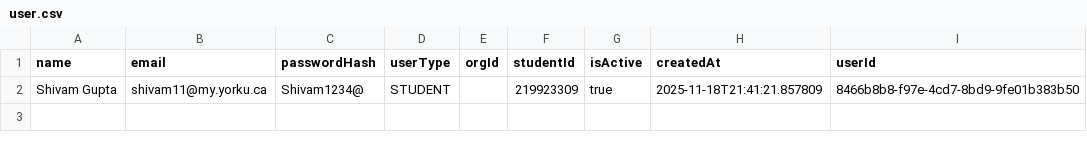
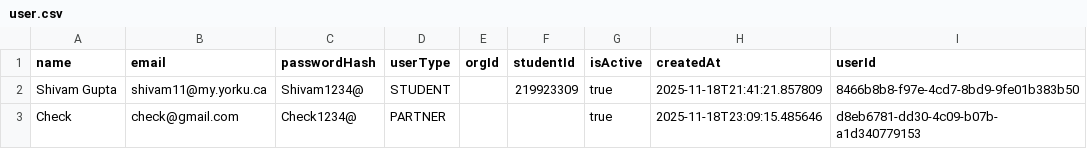
Before and after one commit to shivammmmg/ConferenceRoomSchedulerYorkU, a CSV file: data/user.csv, drawn as a sheet; the diff names each change by its address in the sheet, - before the commit and + after, or states it on an @@ line.

```diff
--- a/data/user.csv
+++ b/data/user.csv
+row 3: Check | check@gmail.com | Check1234@ | PARTNER |  |  | true | 2025-11-18T23:09:15.485646 | d8eb6781-dd30-4c09-b07b-a1d340779153
```
Also changed, not shown: data/rooms.csv, 8 other files.
